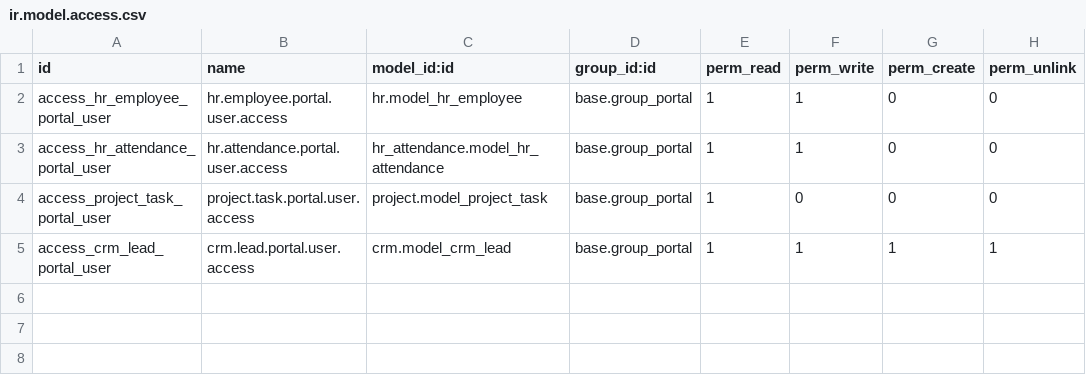
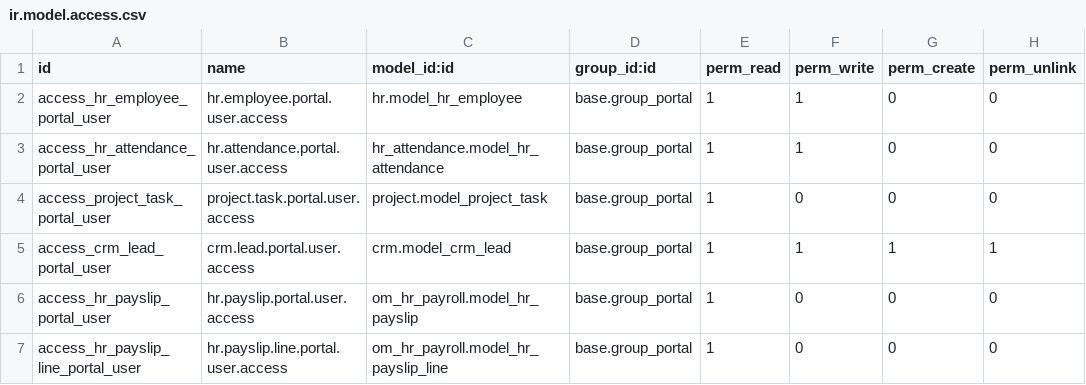
Before and after one commit to lovaraju987/odoo18_custom_addons, a CSV file: employee_self_service_portal/security/ir.model.access.csv, drawn as a sheet.

Commit message:
payslip view and download feature added in ess portal

```diff
--- a/employee_self_service_portal/security/ir.model.access.csv
+++ b/employee_self_service_portal/security/ir.model.access.csv
@@ -5 +5,3 @@ access_project_task_portal_user,project.task.portal.user.access,project.model_pr
 access_crm_lead_portal_user,crm.lead.portal.user.access,crm.model_crm_lead,base.group_portal,1,1,1,1
+access_hr_payslip_portal_user,hr.payslip.portal.user.access,om_hr_payroll.model_hr_payslip,base.group_portal,1,0,0,0
+access_hr_payslip_line_portal_user,hr.payslip.line.portal.user.access,om_hr_payroll.model_hr_payslip_line,base.group_portal,1,0,0,0
```
Also changed, not shown: 9 other files.
